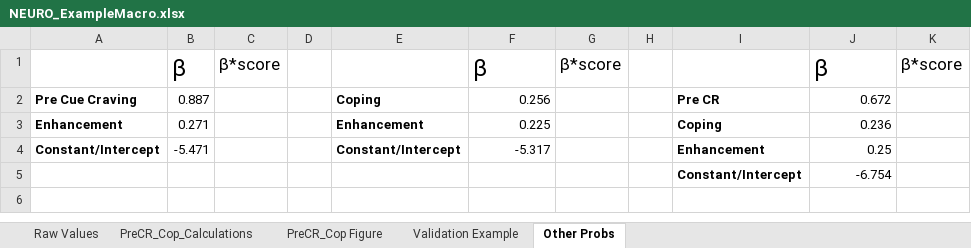
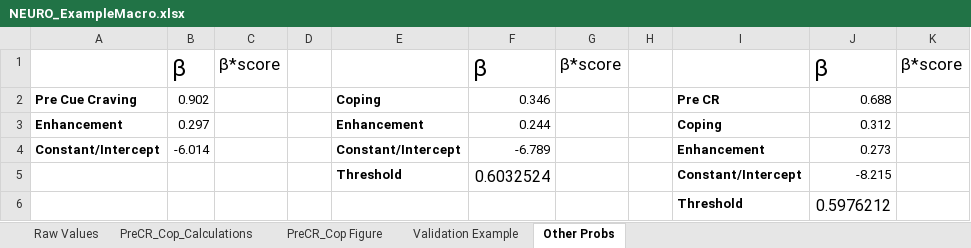
Before and after one commit to mahmoudmelsayed/AUD_Classification_Tool, an Excel workbook: NEURO_ExampleMacro.xlsx, sheet Other Probs, drawn as a sheet; values as stored, in another font and other column widths than the file's, no borders; removed rows and columns are numbered as before the commit, all else as after; the diff names each change by its address in the sheet, - before the commit and + after, or states it on an @@ line.

```diff
--- a/NEURO_ExampleMacro.xlsx (sheet Other Probs)
+++ b/NEURO_ExampleMacro.xlsx (sheet Other Probs)
-B2: 0.887
+B2: 0.902
-F2: 0.256
+F2: 0.346
-J2: 0.672
+J2: 0.688
-B3: 0.271
+B3: 0.297
-F3: 0.225
+F3: 0.244
-J3: 0.236
+J3: 0.312
-B4: -5.471
+B4: -6.014
-F4: -5.317
+F4: -6.789
-J4: 0.25
+J4: 0.273
-row 5:  |  |  |  |  |  |  |  | Constant/Intercept | -6.754
+row 5:  |  |  |  | Threshold | 0.6032524 |  |  | Constant/Intercept | -8.215
+row 6:  |  |  |  |  |  |  |  | Threshold | 0.5976212
```
Also changed, not shown: sheet PreCR_Cop_Calculations, sheet Raw Values, sheet Validation Example.
